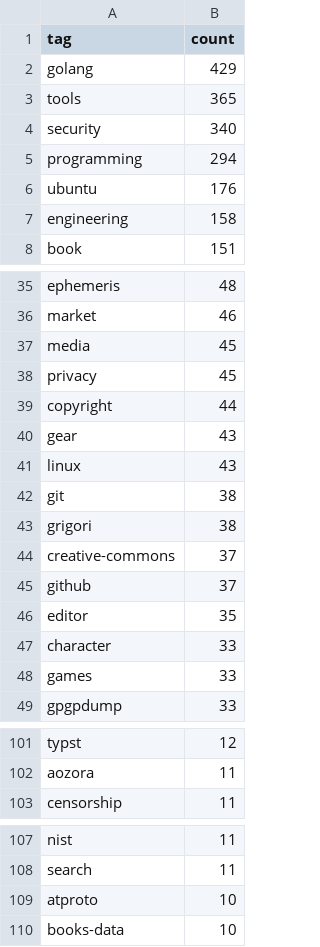
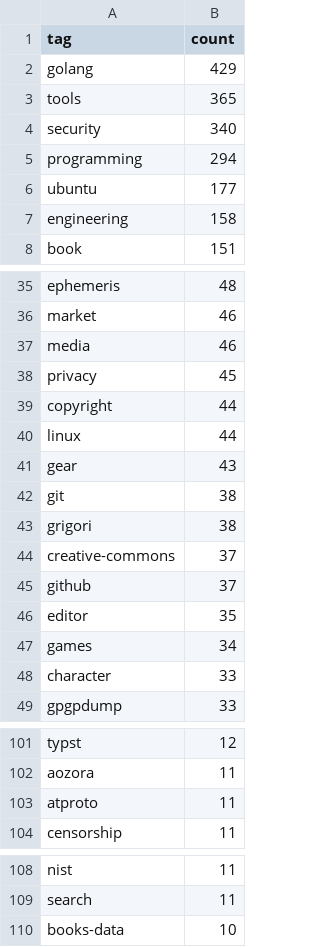
Before and after one commit to spiegel-im-spiegel/github-pages-env, a CSV file: .github/workflows/tagslist.csv, drawn as a sheet; only a part is shown, gaps mark what is left out; the diff covers the shown part only.

Commit message:
chore(tags): update tagslist.csv and toptags.json

```diff
--- a/.github/workflows/tagslist.csv
+++ b/.github/workflows/tagslist.csv
@@ -5,3 +5,3 @@ tag,count
 "programming",294
-"ubuntu",176
+"ubuntu",177
 "engineering",158
@@ -36,7 +36,7 @@ tag,count
 "market",46
-"media",45
+"media",46
 "privacy",45
 "copyright",44
+"linux",44
 "gear",43
-"linux",43
 "git",38
@@ -46,4 +46,4 @@ tag,count
 "editor",35
+"games",34
 "character",33
-"games",33
 "gpgpdump",33
@@ -102,2 +102,3 @@ tag,count
 "aozora",11
+"atproto",11
 "censorship",11
@@ -108,3 +109,2 @@ tag,count
 "search",11
-"atproto",10
 "books-data",10
```
Also changed, not shown: 1 edited cell elsewhere in this file, 1 other file.
